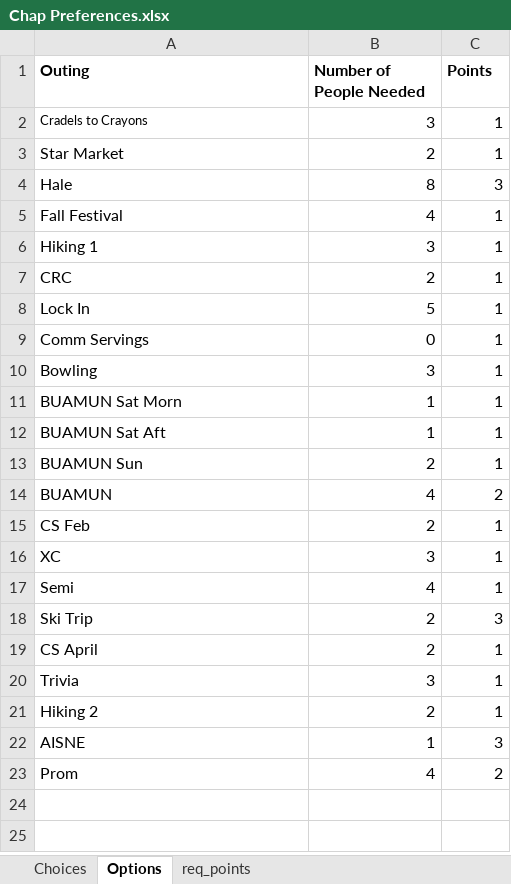
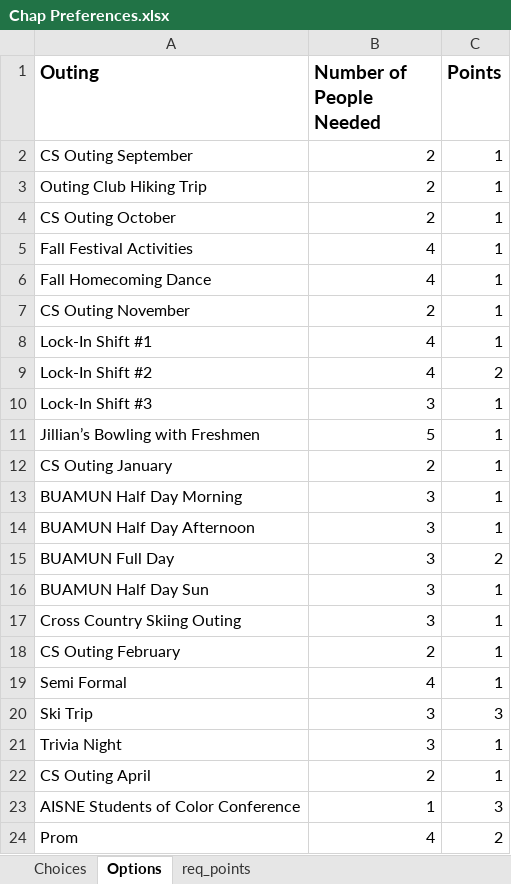
Before and after one commit to visualmarkets/ChaPerrone, an Excel workbook: Chap Preferences.xlsx, sheet Options, drawn as a sheet; only a part is shown; values as stored, in another font and other column widths than the file's, no borders; removed rows and columns are numbered as before the commit, all else as after; the diff covers the shown part only; the diff names each change by its address in the sheet, - before the commit and + after, or states it on an @@ line.

```diff
--- a/Chap Preferences.xlsx (sheet Options)
+++ b/Chap Preferences.xlsx (sheet Options)
@@ A1:C1 text size: larger @@
-row 2: Cradels to Crayons | 3 | 1
+row 2: CS Outing September | 2 | 1
+row 3: Outing Club Hiking Trip | 2 | 1
-A4 (Outing): Star Market
+A4 (Outing): CS Outing October
-row 4: Hale | 8 | 3
-A5 (Outing): Fall Festival
+A5 (Outing): Fall Festival Activities
+row 6: Fall Homecoming Dance | 4 | 1
+row 7: CS Outing November | 2 | 1
+row 8: Lock-In Shift #1 | 4 | 1
+row 9: Lock-In Shift #2 | 4 | 2
-A10 (Outing): Hiking 1
+A10 (Outing): Lock-In Shift #3
-row 7: CRC | 2 | 1
-A11 (Outing): Lock In
+A11 (Outing): Jillian’s Bowling with Freshmen
-row 9: Comm Servings | 0 | 1
+row 12: CS Outing January | 2 | 1
-A13 (Outing): Bowling
+A13 (Outing): BUAMUN Half Day Morning
-row 11: BUAMUN Sat Morn | 1 | 1
-row 12: BUAMUN Sat Aft | 1 | 1
-row 13: BUAMUN Sun | 2 | 1
-row 14: BUAMUN | 4 | 2
+row 14: BUAMUN Half Day Afternoon | 3 | 1
+row 15: BUAMUN Full Day | 3 | 2
+row 16: BUAMUN Half Day Sun | 3 | 1
+row 17: Cross Country Skiing Outing | 3 | 1
-A18 (Outing): CS Feb
+A18 (Outing): CS Outing February
-row 16: XC | 3 | 1
-A19 (Outing): Semi
+A19 (Outing): Semi Formal
-B20 (Number of People Needed): 2
+B20 (Number of People Needed): 3
-row 19: CS April | 2 | 1
-A21 (Outing): Trivia
+A21 (Outing): Trivia Night
-A22 (Outing): Hiking 2
+A22 (Outing): CS Outing April
-A23 (Outing): AISNE
+A23 (Outing): AISNE Students of Color Conference
```
Also changed, not shown: 1 added row elsewhere in this sheet, sheet Choices, sheet req_points, 11 other files.
